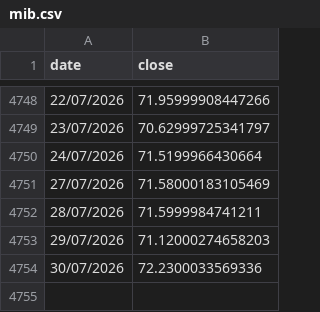
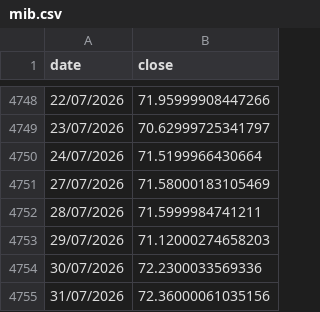
Before and after one commit to gvisentin-beep/pigro-gloob, a CSV file: data/mib.csv, drawn as a sheet; only a part is shown, gaps mark what is left out.

```diff
--- a/data/mib.csv
+++ b/data/mib.csv
@@ -4754 +4754,2 @@ date;close
 30/07/2026;72.2300033569336
+31/07/2026;72.36000061035156
```
Also changed, not shown: data/btc.csv, data/ls80.csv, 5 other files.
